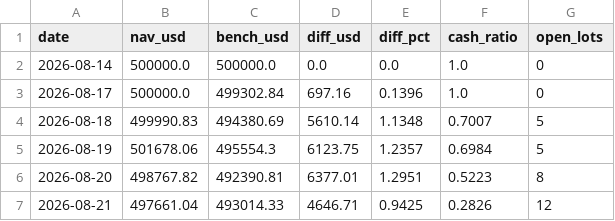
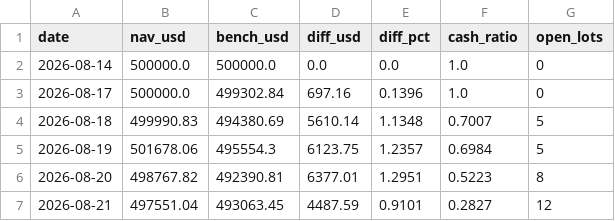
Before and after one commit to kimurap-collab/vs-sp500, a CSV file: ledger/rsi/history.csv, drawn as a sheet.

```diff
--- a/ledger/rsi/history.csv
+++ b/ledger/rsi/history.csv
@@ -6,2 +6,2 @@ date,nav_usd,bench_usd,diff_usd,diff_pct,cash_ratio,open_lots
 2026-08-20,498767.82,492390.81,6377.01,1.2951,0.5223,8
-2026-08-21,497661.04,493014.33,4646.71,0.9425,0.2826,12
+2026-08-21,497551.04,493063.45,4487.59,0.9101,0.2827,12
```
Also changed, not shown: ledger/history.csv, 3 other files.
